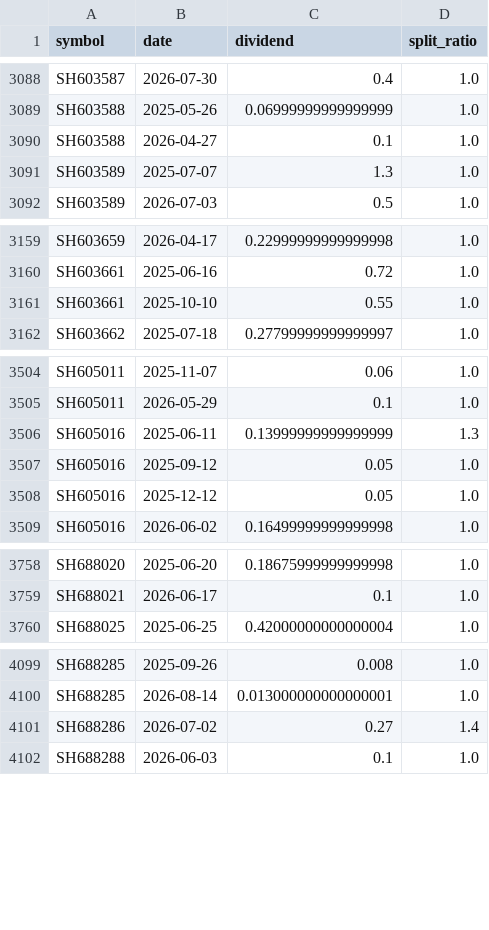
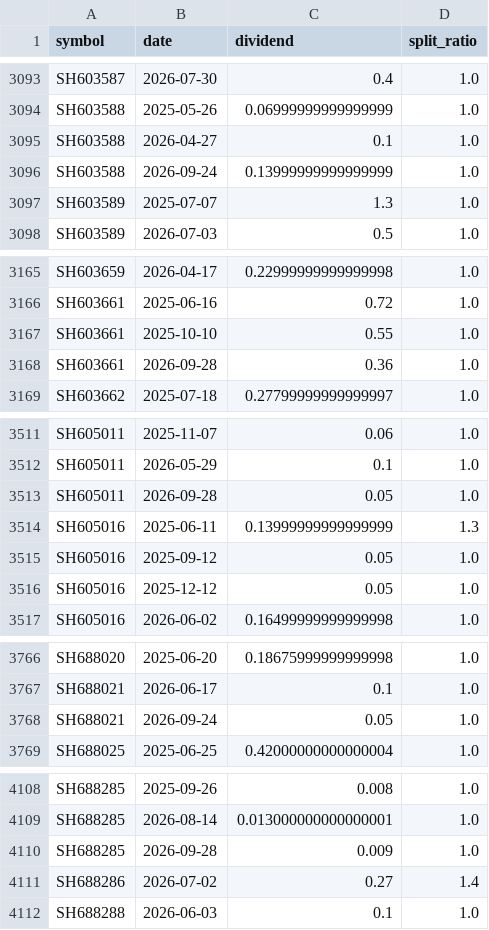
Before and after one commit to joeyrensh/pub_finance, a CSV file: pub_finance/finance/cnstockinfo/cn_stock_actions_history.csv, drawn as a sheet; only a part is shown, gaps mark what is left out; the diff covers the shown part only; the diff names each change by its address in the sheet, - before the commit and + after, or states it on an @@ line.

```diff
--- a/pub_finance/finance/cnstockinfo/cn_stock_actions_history.csv
+++ b/pub_finance/finance/cnstockinfo/cn_stock_actions_history.csv
+row 3096: SH603588 | 2026-09-24 | 0.13999999999999999 | 1.0
+row 3168: SH603661 | 2026-09-28 | 0.36 | 1.0
+row 3513: SH605011 | 2026-09-28 | 0.05 | 1.0
+row 3768: SH688021 | 2026-09-24 | 0.05 | 1.0
+row 4110: SH688285 | 2026-09-28 | 0.009 | 1.0
```
Also changed, not shown: 14 added rows elsewhere in this file, 11 other files.
